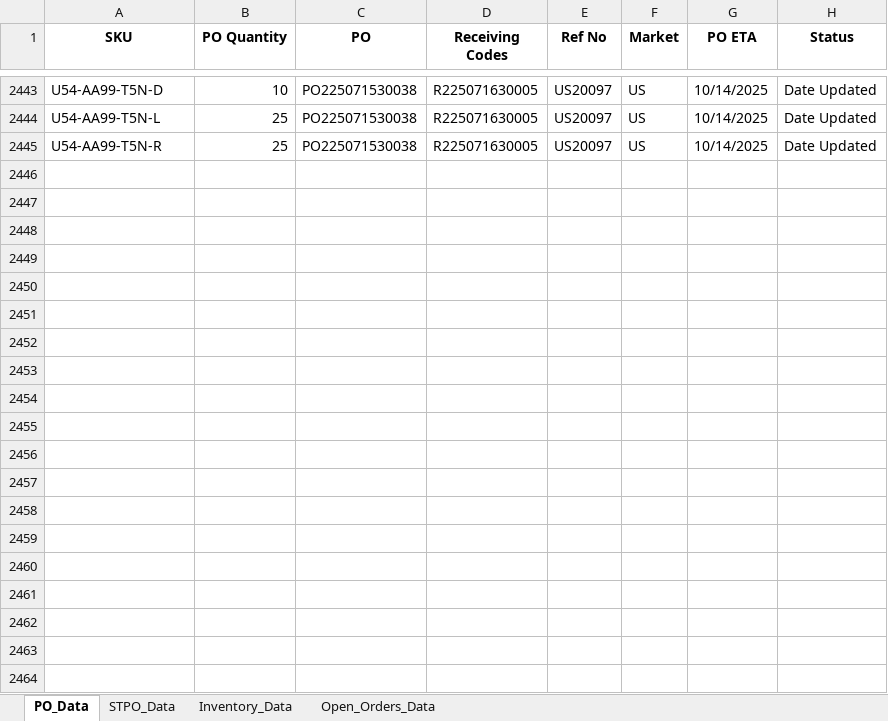
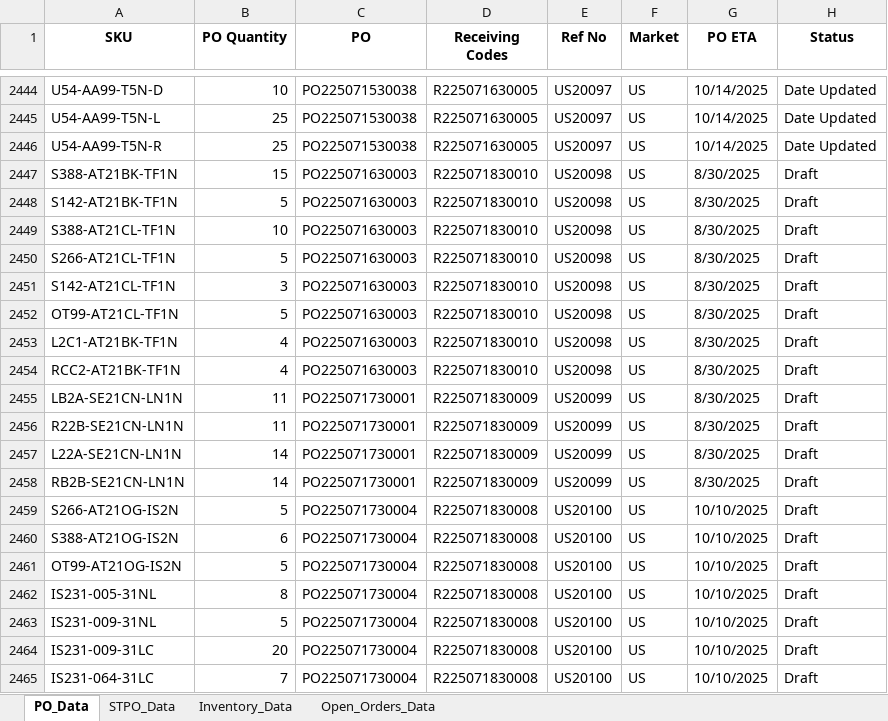
Before and after one commit to tom-valencia/eta-eccang-report, an Excel workbook: eccang_eta_report.xlsx, sheet PO_Data, drawn as a sheet; only a part is shown, gaps mark what is left out; values as stored, in another font and other column widths than the file's, no borders; the diff covers the shown part only; the diff names each change by its address in the sheet, - before the commit and + after, or states it on an @@ line.

```diff
--- a/eccang_eta_report.xlsx (sheet PO_Data)
+++ b/eccang_eta_report.xlsx (sheet PO_Data)
+row 2447: S388-AT21BK-TF1N | 15 | PO225071630003 | R225071830010 | US20098 | US | 8/30/2025 | Draft
+row 2448: S142-AT21BK-TF1N | 5 | PO225071630003 | R225071830010 | US20098 | US | 8/30/2025 | Draft
+row 2449: S388-AT21CL-TF1N | 10 | PO225071630003 | R225071830010 | US20098 | US | 8/30/2025 | Draft
+row 2450: S266-AT21CL-TF1N | 5 | PO225071630003 | R225071830010 | US20098 | US | 8/30/2025 | Draft
+row 2451: S142-AT21CL-TF1N | 3 | PO225071630003 | R225071830010 | US20098 | US | 8/30/2025 | Draft
+row 2452: OT99-AT21CL-TF1N | 5 | PO225071630003 | R225071830010 | US20098 | US | 8/30/2025 | Draft
+row 2453: L2C1-AT21BK-TF1N | 4 | PO225071630003 | R225071830010 | US20098 | US | 8/30/2025 | Draft
+row 2454: RCC2-AT21BK-TF1N | 4 | PO225071630003 | R225071830010 | US20098 | US | 8/30/2025 | Draft
+row 2455: LB2A-SE21CN-LN1N | 11 | PO225071730001 | R225071830009 | US20099 | US | 8/30/2025 | Draft
+row 2456: R22B-SE21CN-LN1N | 11 | PO225071730001 | R225071830009 | US20099 | US | 8/30/2025 | Draft
+row 2457: L22A-SE21CN-LN1N | 14 | PO225071730001 | R225071830009 | US20099 | US | 8/30/2025 | Draft
+row 2458: RB2B-SE21CN-LN1N | 14 | PO225071730001 | R225071830009 | US20099 | US | 8/30/2025 | Draft
+row 2459: S266-AT21OG-IS2N | 5 | PO225071730004 | R225071830008 | US20100 | US | 10/10/2025 | Draft
+row 2460: S388-AT21OG-IS2N | 6 | PO225071730004 | R225071830008 | US20100 | US | 10/10/2025 | Draft
+row 2461: OT99-AT21OG-IS2N | 5 | PO225071730004 | R225071830008 | US20100 | US | 10/10/2025 | Draft
+row 2462: IS231-005-31NL | 8 | PO225071730004 | R225071830008 | US20100 | US | 10/10/2025 | Draft
+row 2463: IS231-009-31NL | 5 | PO225071730004 | R225071830008 | US20100 | US | 10/10/2025 | Draft
+row 2464: IS231-009-31LC | 20 | PO225071730004 | R225071830008 | US20100 | US | 10/10/2025 | Draft
+row 2465: IS231-064-31LC | 7 | PO225071730004 | R225071830008 | US20100 | US | 10/10/2025 | Draft
```
Also changed, not shown: 88 added rows and 6 edited cells elsewhere in this sheet, sheet Open_Orders_Data, sheet STPO_Data, sheet Inventory_Data.
